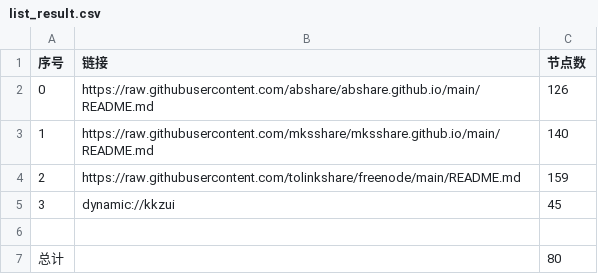
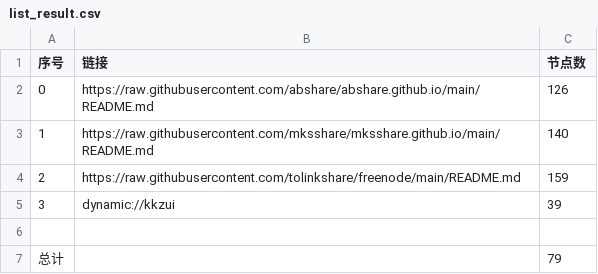
Before and after one commit to obscure1990/v2sub, a CSV file: list_result.csv, drawn as a sheet.

```diff
--- a/list_result.csv
+++ b/list_result.csv
@@ -4,4 +4,4 @@
 2,https://raw.githubusercontent.com/tolinkshare/freenode/main/README.md,159
-3,dynamic://kkzui,45
+3,dynamic://kkzui,39
 
-总计,,80
+总计,,79
```
Also changed, not shown: 21 other files.
